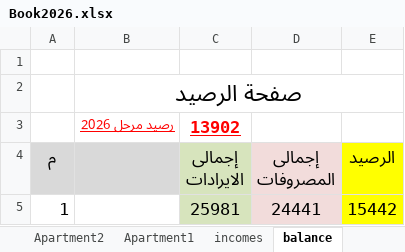
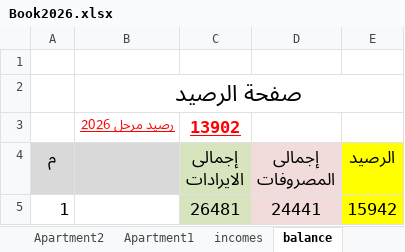
Before and after one commit to wmaa64/syana2024, an Excel workbook: Book2026.xlsx, sheet balance, drawn as a sheet; values as stored, in another font and other column widths than the file's, no borders; the diff names each change by its address in the sheet, - before the commit and + after, or states it on an @@ line.

```diff
--- a/Book2026.xlsx (sheet balance)
+++ b/Book2026.xlsx (sheet balance)
-C5 (إجمالى الايرادات): 25981
+C5 (إجمالى الايرادات): 26481
-E5 (الرصيد): 15442
+E5 (الرصيد): 15942
```
Also changed, not shown: sheet payments02, sheet incomes, 1 other file.
